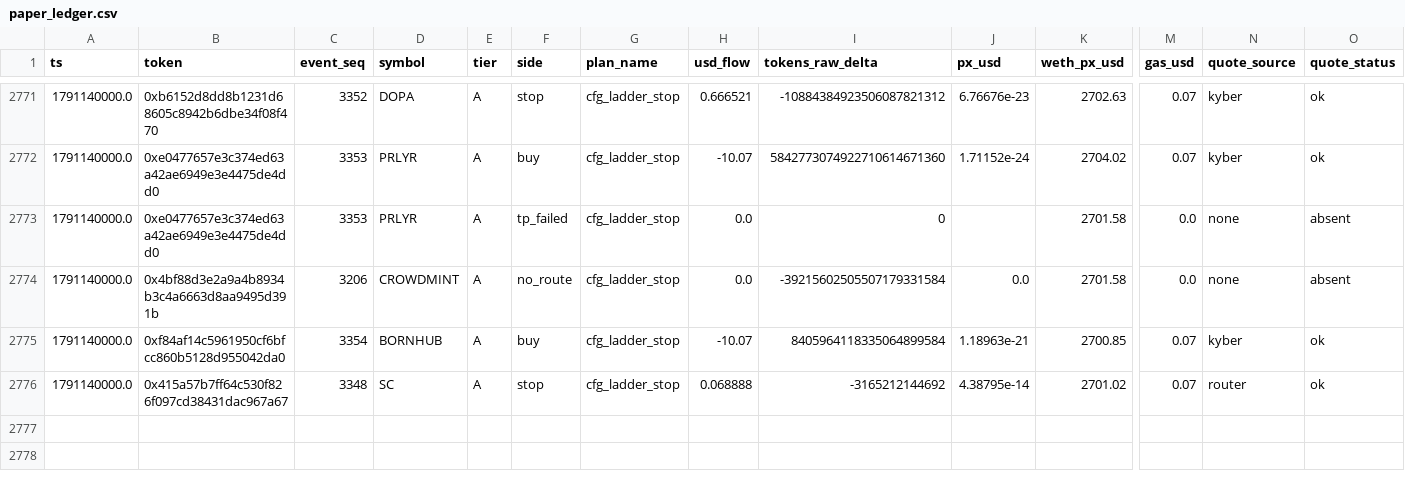
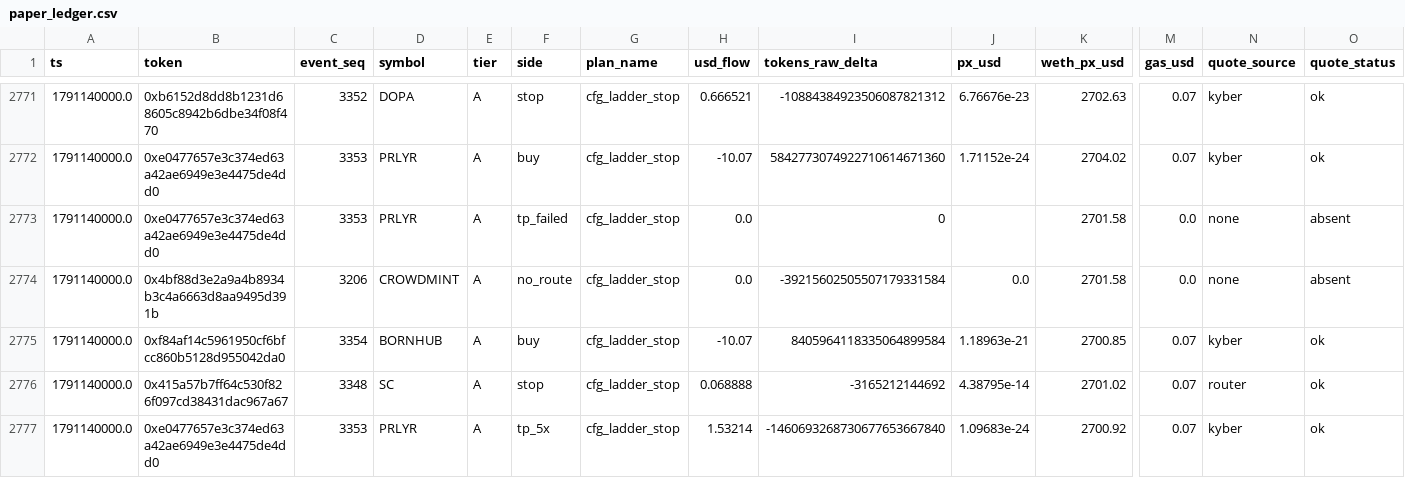
Before and after one commit to yousefjan2007-crypto/robinhood-screener, a CSV file: data/paper_ledger.csv, drawn as a sheet; only a part is shown, gaps mark what is left out; rows hold the shown columns only; the diff names each change by its address in the sheet, - before the commit and + after, or states it on an @@ line.

```diff
--- a/data/paper_ledger.csv
+++ b/data/paper_ledger.csv
+row 2777: 1791140000.0 | 0xe0477657e3c374ed63a42ae6949e3e4475de4dd0 | 3353 | PRLYR | A | tp_5x | cfg_ladder_stop | 1.53214 | -1460693268730677653667840 | 1.09683e-24 | 2700.92 | 0.07 | kyber | ok
```
Also changed, not shown: 11 other files.
